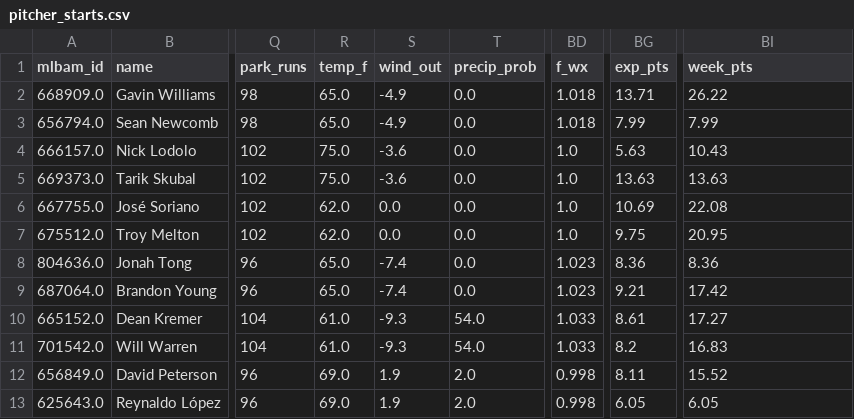
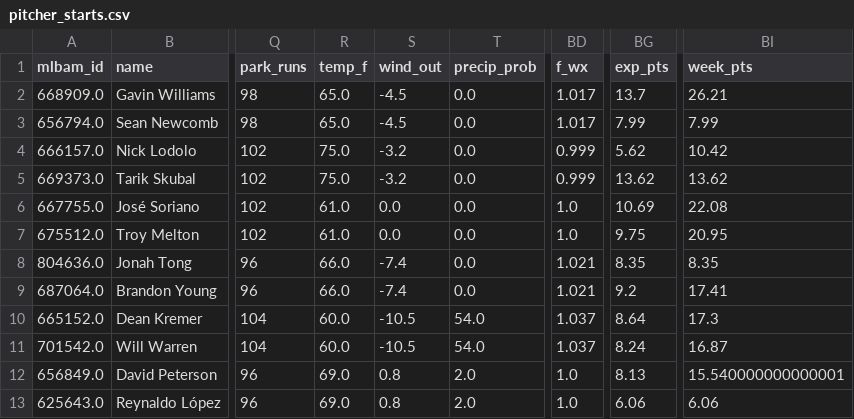
Before and after one commit to Albierrto/philly-special-lab, a CSV file: output/streamers/pitcher_starts.csv, drawn as a sheet; only a part is shown, gaps mark what is left out; the diff covers the shown part only; the diff names each change by its address in the sheet, - before the commit and + after, or states it on an @@ line.

```diff
--- a/output/streamers/pitcher_starts.csv
+++ b/output/streamers/pitcher_starts.csv
-S2:S3 (wind_out): -4.9
+S2:S3 (wind_out): -4.5
-BD2:BD3 (f_wx): 1.018
+BD2:BD3 (f_wx): 1.017
-BG2 (exp_pts): 13.71
+BG2 (exp_pts): 13.7
-BI2 (week_pts): 26.22
+BI2 (week_pts): 26.21
-S4:S5 (wind_out): -3.6
+S4:S5 (wind_out): -3.2
-BD4:BD5 (f_wx): 1.0
+BD4:BD5 (f_wx): 0.999
-BG4 (exp_pts): 5.63
+BG4 (exp_pts): 5.62
-BI4 (week_pts): 10.43
+BI4 (week_pts): 10.42
-BG5 (exp_pts): 13.63
+BG5 (exp_pts): 13.62
-BI5 (week_pts): 13.63
+BI5 (week_pts): 13.62
-R6:R7 (temp_f): 62.0
+R6:R7 (temp_f): 61.0
-R8:R9 (temp_f): 65.0
+R8:R9 (temp_f): 66.0
-BD8:BD9 (f_wx): 1.023
+BD8:BD9 (f_wx): 1.021
-BG8 (exp_pts): 8.36
+BG8 (exp_pts): 8.35
-BI8 (week_pts): 8.36
+BI8 (week_pts): 8.35
-BG9 (exp_pts): 9.21
+BG9 (exp_pts): 9.2
-BI9 (week_pts): 17.42
+BI9 (week_pts): 17.41
-R10:R11 (temp_f): 61.0
+R10:R11 (temp_f): 60.0
-S10:S11 (wind_out): -9.3
+S10:S11 (wind_out): -10.5
-BD10:BD11 (f_wx): 1.033
+BD10:BD11 (f_wx): 1.037
-BG10 (exp_pts): 8.61
+BG10 (exp_pts): 8.64
-BI10 (week_pts): 17.27
+BI10 (week_pts): 17.3
-BG11 (exp_pts): 8.2
+BG11 (exp_pts): 8.24
-BI11 (week_pts): 16.83
+BI11 (week_pts): 16.87
-S12:S13 (wind_out): 1.9
+S12:S13 (wind_out): 0.8
-BD12:BD13 (f_wx): 0.998
+BD12:BD13 (f_wx): 1.0
-BG12 (exp_pts): 8.11
+BG12 (exp_pts): 8.13
-BI12 (week_pts): 15.52
+BI12 (week_pts): 15.540000000000001
-BG13 (exp_pts): 6.05
+BG13 (exp_pts): 6.06
-BI13 (week_pts): 6.05
+BI13 (week_pts): 6.06
```
Also changed, not shown: 29 edited cells elsewhere in this file, output/streamers/hitter_days.csv, output/streamers/hitter_week.csv, 9 other files.
